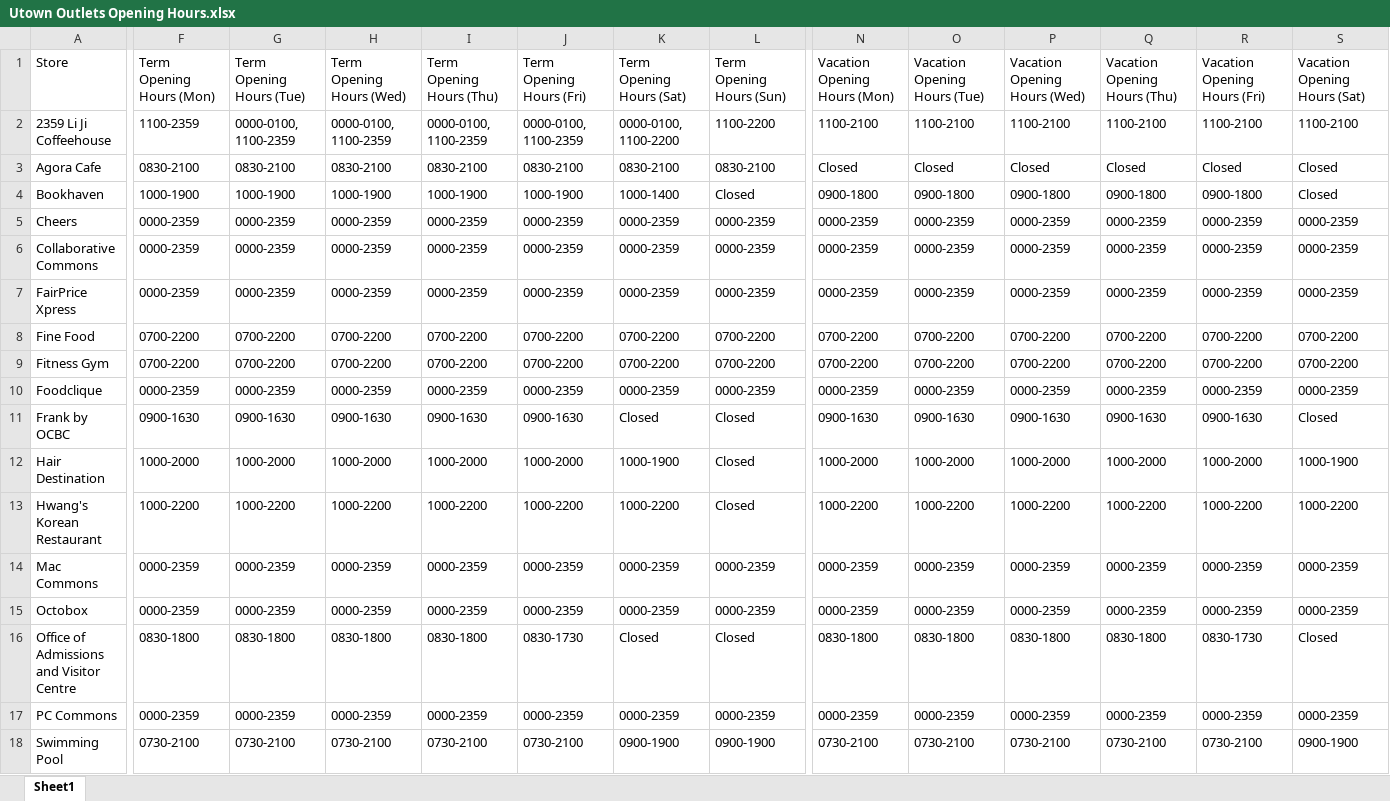
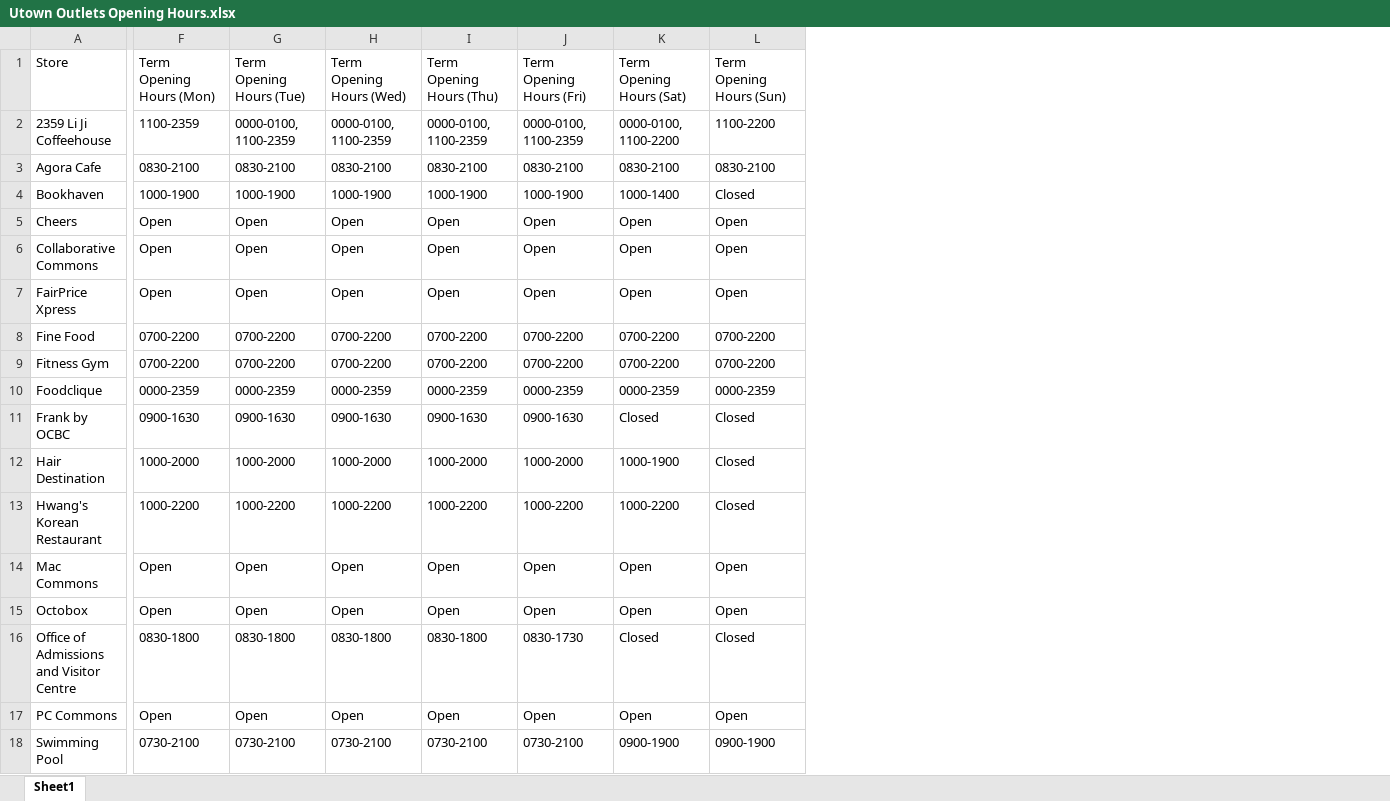
Before and after one commit to TanHaus/NUSUTownTeleBot, an Excel workbook: Utown Outlets Opening Hours.xlsx, sheet Sheet1, drawn as a sheet; only a part is shown, gaps mark what is left out; values as stored, in another font and other column widths than the file's, no borders; the diff covers the shown part only; the diff names each change by its address in the sheet, - before the commit and + after, or states it on an @@ line.

Commit message:
Update Utown Outlets Opening Hours.xlsx

```diff
--- a/Utown Outlets Opening Hours.xlsx (sheet Sheet1)
+++ b/Utown Outlets Opening Hours.xlsx (sheet Sheet1)
-column N, rows 1-18: Vacation Opening Hours (Mon) | 1100-2100 | Closed | 0900-1800 | 0000-2359 | 0000-2359 | 0000-2359 | 0700-2200 | 0700-2200 | 0000-2359 | 0900-1630 | 1000-2000 | 1000-2200 | 0000-2359 | 0000-2359 | 0830-1800 | 0000-2359 | 0730-2100
-column O, rows 1-18: Vacation Opening Hours (Tue) | 1100-2100 | Closed | 0900-1800 | 0000-2359 | 0000-2359 | 0000-2359 | 0700-2200 | 0700-2200 | 0000-2359 | 0900-1630 | 1000-2000 | 1000-2200 | 0000-2359 | 0000-2359 | 0830-1800 | 0000-2359 | 0730-2100
-column P, rows 1-18: Vacation Opening Hours (Wed) | 1100-2100 | Closed | 0900-1800 | 0000-2359 | 0000-2359 | 0000-2359 | 0700-2200 | 0700-2200 | 0000-2359 | 0900-1630 | 1000-2000 | 1000-2200 | 0000-2359 | 0000-2359 | 0830-1800 | 0000-2359 | 0730-2100
-column Q, rows 1-18: Vacation Opening Hours (Thu) | 1100-2100 | Closed | 0900-1800 | 0000-2359 | 0000-2359 | 0000-2359 | 0700-2200 | 0700-2200 | 0000-2359 | 0900-1630 | 1000-2000 | 1000-2200 | 0000-2359 | 0000-2359 | 0830-1800 | 0000-2359 | 0730-2100
-column R, rows 1-18: Vacation Opening Hours (Fri) | 1100-2100 | Closed | 0900-1800 | 0000-2359 | 0000-2359 | 0000-2359 | 0700-2200 | 0700-2200 | 0000-2359 | 0900-1630 | 1000-2000 | 1000-2200 | 0000-2359 | 0000-2359 | 0830-1730 | 0000-2359 | 0730-2100
-column S, rows 1-18: Vacation Opening Hours (Sat) | 1100-2100 | Closed | Closed | 0000-2359 | 0000-2359 | 0000-2359 | 0700-2200 | 0700-2200 | 0000-2359 | Closed | 1000-1900 | 1000-2200 | 0000-2359 | 0000-2359 | Closed | 0000-2359 | 0900-1900
-F5:F7: 0000-2359
+F5:F7: Open
-G5:G7: 0000-2359
+G5:G7: Open
-H5:H7: 0000-2359
+H5:H7: Open
-I5:I7: 0000-2359
+I5:I7: Open
-J5:J7: 0000-2359
+J5:J7: Open
-K5:K7: 0000-2359
+K5:K7: Open
-L5:L7: 0000-2359
+L5:L7: Open
-F14:F15: 0000-2359
+F14:F15: Open
-G14:G15: 0000-2359
+G14:G15: Open
-H14:H15: 0000-2359
+H14:H15: Open
-I14:I15: 0000-2359
+I14:I15: Open
-J14:J15: 0000-2359
+J14:J15: Open
-K14:K15: 0000-2359
+K14:K15: Open
-L14:L15: 0000-2359
+L14:L15: Open
-F17: 0000-2359
+F17: Open
-G17: 0000-2359
+G17: Open
-H17: 0000-2359
+H17: Open
-I17: 0000-2359
+I17: Open
-J17: 0000-2359
+J17: Open
-K17: 0000-2359
+K17: Open
-L17: 0000-2359
+L17: Open
```
Also changed, not shown: 2 removed columns elsewhere in this sheet.
